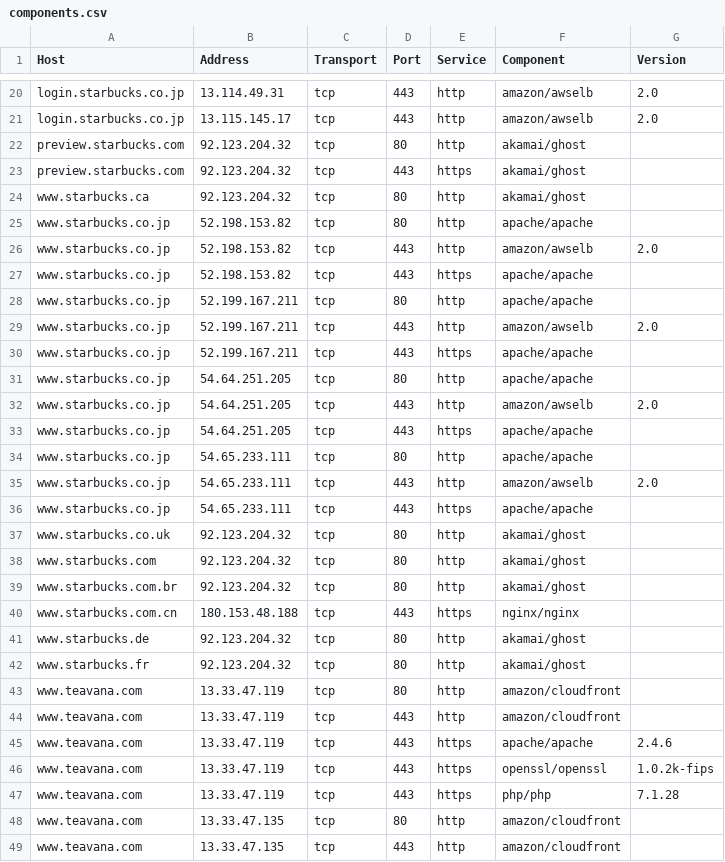
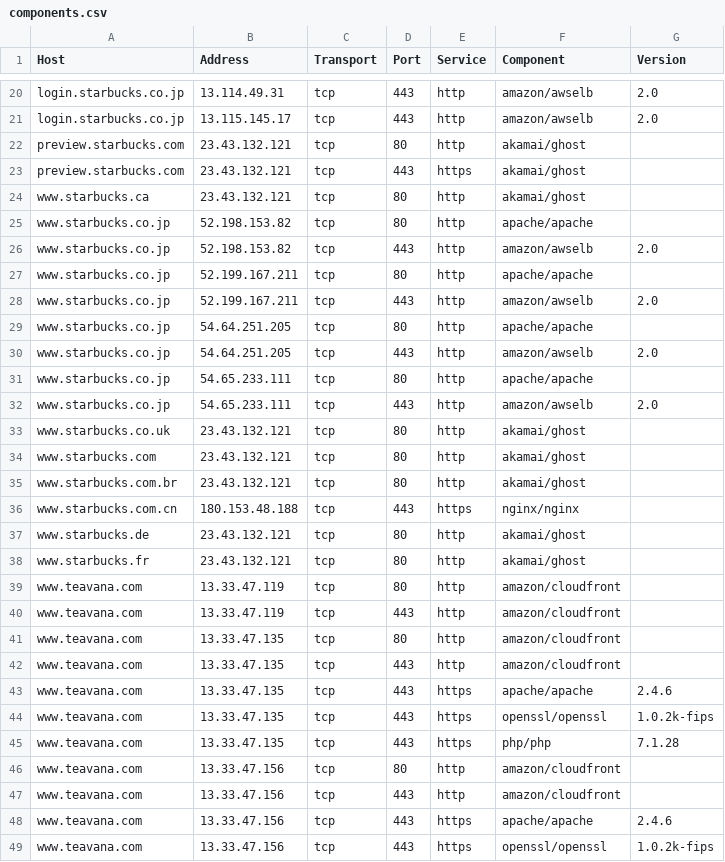
Before and after one commit to sebcat/disco-data, a CSV file: results/starbucks/components.csv, drawn as a sheet; only a part is shown, gaps mark what is left out; the shorter side is filled out with more unchanged rows; the diff covers the shown part only.

```diff
--- a/results/starbucks/components.csv
+++ b/results/starbucks/components.csv
@@ -21,28 +21,21 @@ login.starbucks.co.jp,13.114.49.31,tcp,443,http,amazon/awselb,2.0
 login.starbucks.co.jp,13.115.145.17,tcp,443,http,amazon/awselb,2.0
-preview.starbucks.com,92.123.204.32,tcp,80,http,akamai/ghost,
-preview.starbucks.com,92.123.204.32,tcp,443,https,akamai/ghost,
-www.starbucks.ca,92.123.204.32,tcp,80,http,akamai/ghost,
+preview.starbucks.com,23.43.132.121,tcp,80,http,akamai/ghost,
+preview.starbucks.com,23.43.132.121,tcp,443,https,akamai/ghost,
+www.starbucks.ca,23.43.132.121,tcp,80,http,akamai/ghost,
 www.starbucks.co.jp,52.198.153.82,tcp,80,http,apache/apache,
 www.starbucks.co.jp,52.198.153.82,tcp,443,http,amazon/awselb,2.0
-www.starbucks.co.jp,52.198.153.82,tcp,443,https,apache/apache,
 www.starbucks.co.jp,52.199.167.211,tcp,80,http,apache/apache,
 www.starbucks.co.jp,52.199.167.211,tcp,443,http,amazon/awselb,2.0
-www.starbucks.co.jp,52.199.167.211,tcp,443,https,apache/apache,
 www.starbucks.co.jp,54.64.251.205,tcp,80,http,apache/apache,
 www.starbucks.co.jp,54.64.251.205,tcp,443,http,amazon/awselb,2.0
-www.starbucks.co.jp,54.64.251.205,tcp,443,https,apache/apache,
 www.starbucks.co.jp,54.65.233.111,tcp,80,http,apache/apache,
 www.starbucks.co.jp,54.65.233.111,tcp,443,http,amazon/awselb,2.0
-www.starbucks.co.jp,54.65.233.111,tcp,443,https,apache/apache,
-www.starbucks.co.uk,92.123.204.32,tcp,80,http,akamai/ghost,
-www.starbucks.com,92.123.204.32,tcp,80,http,akamai/ghost,
-www.starbucks.com.br,92.123.204.32,tcp,80,http,akamai/ghost,
+www.starbucks.co.uk,23.43.132.121,tcp,80,http,akamai/ghost,
+www.starbucks.com,23.43.132.121,tcp,80,http,akamai/ghost,
+www.starbucks.com.br,23.43.132.121,tcp,80,http,akamai/ghost,
 www.starbucks.com.cn,180.153.48.188,tcp,443,https,nginx/nginx,
-www.starbucks.de,92.123.204.32,tcp,80,http,akamai/ghost,
-www.starbucks.fr,92.123.204.32,tcp,80,http,akamai/ghost,
+www.starbucks.de,23.43.132.121,tcp,80,http,akamai/ghost,
+www.starbucks.fr,23.43.132.121,tcp,80,http,akamai/ghost,
 www.teavana.com,13.33.47.119,tcp,80,http,amazon/cloudfront,
 www.teavana.com,13.33.47.119,tcp,443,http,amazon/cloudfront,
-www.teavana.com,13.33.47.119,tcp,443,https,apache/apache,2.4.6
-www.teavana.com,13.33.47.119,tcp,443,https,openssl/openssl,1.0.2k-fips
-www.teavana.com,13.33.47.119,tcp,443,https,php/php,7.1.28
 www.teavana.com,13.33.47.135,tcp,80,http,amazon/cloudfront,
```
Also changed, not shown: 3 removed rows and 2 edited cells elsewhere in this file, results/paypal/certificates.csv, results/starbucks/certificates.csv, 46 other files.
